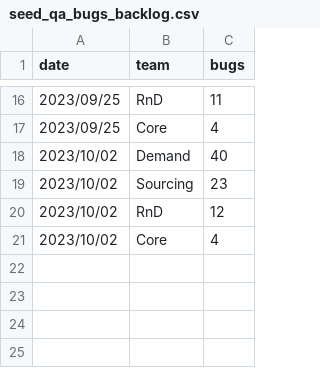
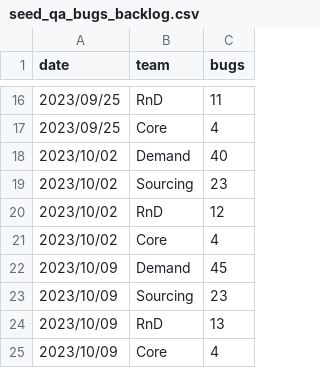
Before and after one commit to 3DHubs/dbt-core-network, a CSV file: seeds/seed_qa_bugs_backlog.csv, drawn as a sheet; only a part is shown, gaps mark what is left out; the diff names each change by its address in the sheet, - before the commit and + after, or states it on an @@ line.

Commit message:
data for 09.10 (#654)

```diff
--- a/seeds/seed_qa_bugs_backlog.csv
+++ b/seeds/seed_qa_bugs_backlog.csv
+row 22: 2023/10/09 | Demand | 45
+row 23: 2023/10/09 | Sourcing | 23
+row 24: 2023/10/09 | RnD | 13
+row 25: 2023/10/09 | Core | 4
```
Also changed, not shown: seeds/seed_qa_autotests.csv, seeds/seed_qa_failed_runs.csv, 1 other file.
